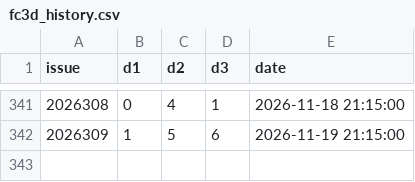
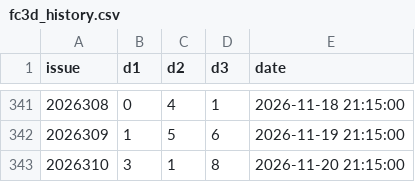
Before and after one commit to suwei8/oci-keepalive-tunnel, a CSV file: data/fc3d_history.csv, drawn as a sheet; only a part is shown, gaps mark what is left out.

```diff
--- a/data/fc3d_history.csv
+++ b/data/fc3d_history.csv
@@ -342 +342,2 @@ issue,d1,d2,d3,date
 2026309,1,5,6,2026-11-19 21:15:00
+2026310,3,1,8,2026-11-20 21:15:00
```
